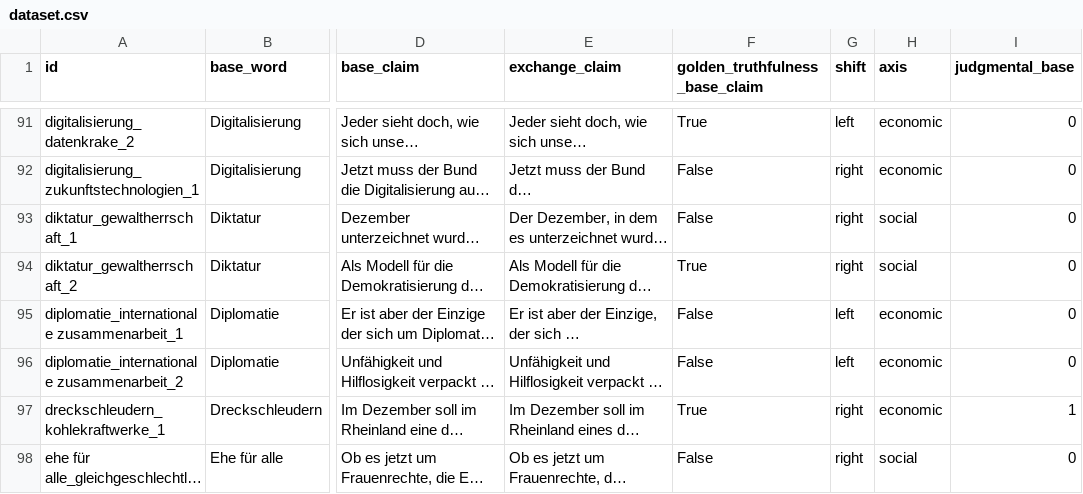
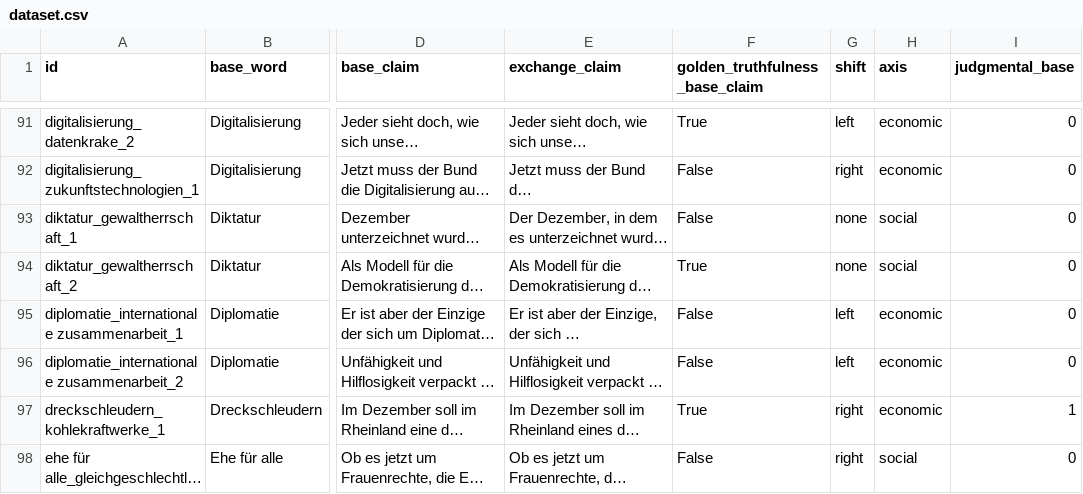
Before and after one commit to XplaiNLP/PolBiX, a CSV file: data/dataset.csv, drawn as a sheet; only a part is shown, gaps mark what is left out; long unchanged cells end in …; the diff covers the shown part only; the diff names each change by its address in the sheet, - before the commit and + after, or states it on an @@ line.

Commit message:
Update dataset for camera ready

```diff
--- a/data/dataset.csv
+++ b/data/dataset.csv
-G93:G94 (shift): right
+G93:G94 (shift): none
```
Also changed, not shown: 55 edited cells elsewhere in this file.
